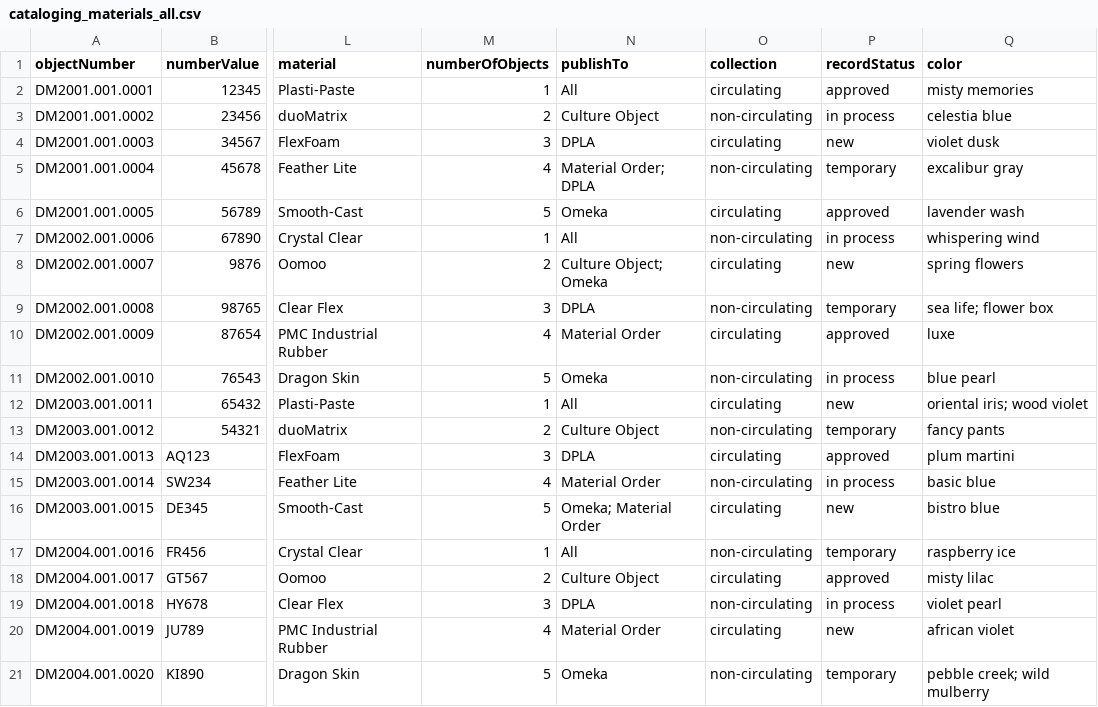
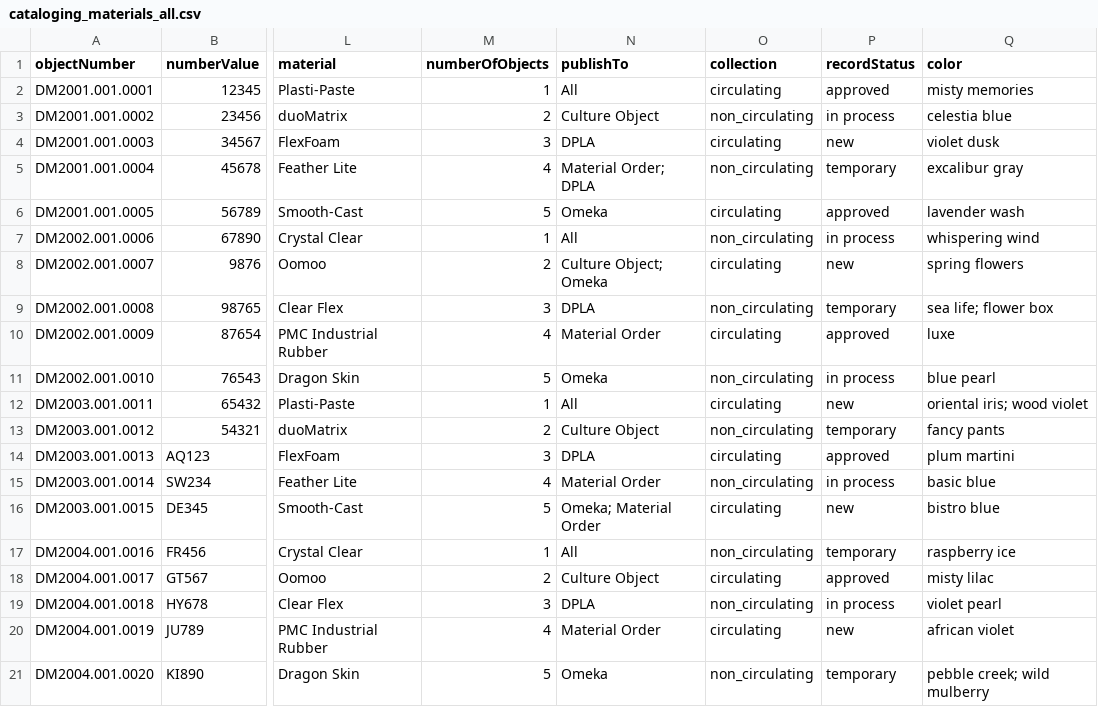
Before and after one commit to lyrasis/cspace-converter, a CSV file: data/materials/cataloging_materials_all.csv, drawn as a sheet; only a part is shown, gaps mark what is left out; the diff names each change by its address in the sheet, - before the commit and + after, or states it on an @@ line.

Commit message:
collection values update to use _

```diff
--- a/data/materials/cataloging_materials_all.csv
+++ b/data/materials/cataloging_materials_all.csv
-O3 (collection): non-circulating
+O3 (collection): non_circulating
-O5 (collection): non-circulating
+O5 (collection): non_circulating
-O7 (collection): non-circulating
+O7 (collection): non_circulating
-O9 (collection): non-circulating
+O9 (collection): non_circulating
-O11 (collection): non-circulating
+O11 (collection): non_circulating
-O13 (collection): non-circulating
+O13 (collection): non_circulating
-O15 (collection): non-circulating
+O15 (collection): non_circulating
-O17 (collection): non-circulating
+O17 (collection): non_circulating
-O19 (collection): non-circulating
+O19 (collection): non_circulating
-O21 (collection): non-circulating
+O21 (collection): non_circulating
```
